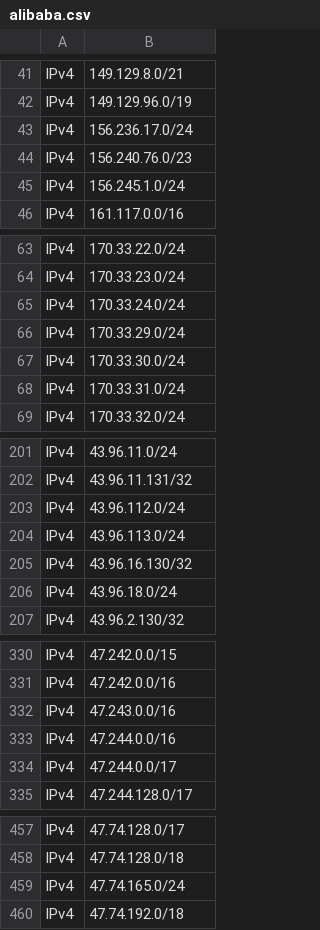
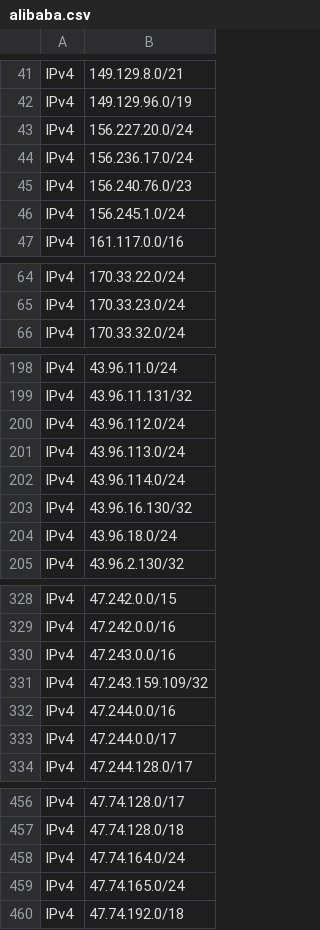
Before and after one commit to disposable/cloud-ip-ranges, a CSV file: csv/alibaba.csv, drawn as a sheet; only a part is shown, gaps mark what is left out; removed rows and columns are numbered as before the commit, all else as after; the diff names each change by its address in the sheet, - before the commit and + after, or states it on an @@ line.

Commit message:
Updated aws,starlink,vercel_aws,heroku_aws,alibaba,meta_crawler (IPv4: 12760, IPv6: 3994)
INFO - Saved aws.txt [IPv4: 7158, IPv6: 2330]
INFO - Saved starlink.txt [IPv4: 2217, IPv6: 712]
INFO - Saved vercel-aws.txt [IPv4: 1087, IPv6: 146]
INFO - Saved heroku-aws.txt [IPv4: 1176, IPv6: 382]
INFO - Saved alibaba.txt [IPv4: 893, IPv6: 83]
INFO - Saved meta-crawler.txt [IPv4: 229, IPv6: 341]

```diff
--- a/csv/alibaba.csv
+++ b/csv/alibaba.csv
+row 43: IPv4 | 156.227.20.0/24
-row 65: IPv4 | 170.33.24.0/24
-row 66: IPv4 | 170.33.29.0/24
-row 67: IPv4 | 170.33.30.0/24
-row 68: IPv4 | 170.33.31.0/24
+row 202: IPv4 | 43.96.114.0/24
+row 331: IPv4 | 47.243.159.109/32
+row 458: IPv4 | 47.74.164.0/24
```
Also changed, not shown: 19 other files.
